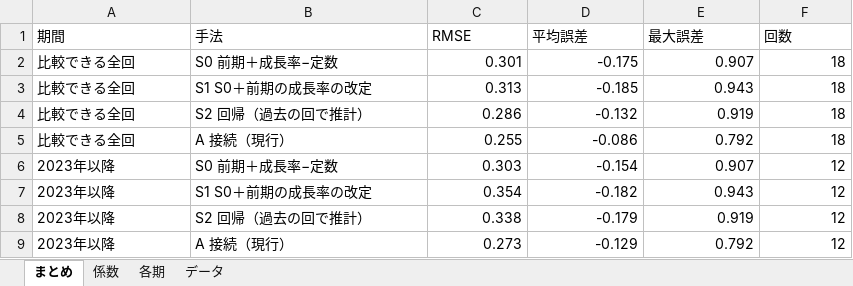
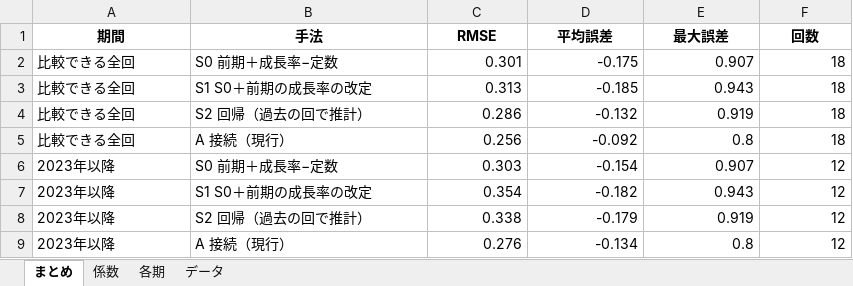
Before and after one commit to uniyama-soy-source/gdp-gap-uniyama, an Excel workbook: results/simple_nowcast_backtest.xlsx, sheet まとめ, drawn as a sheet; values as stored, in another font and other column widths than the file's, no borders; the diff names each change by its address in the sheet, - before the commit and + after, or states it on an @@ line.

```diff
--- a/results/simple_nowcast_backtest.xlsx (sheet まとめ)
+++ b/results/simple_nowcast_backtest.xlsx (sheet まとめ)
@@ A1:F1 bold: off → on, alignment: left → center @@
-C5 (RMSE): 0.255
+C5 (RMSE): 0.256
-D5 (平均誤差): -0.086
+D5 (平均誤差): -0.092
-E5 (最大誤差): 0.792
+E5 (最大誤差): 0.8
-C9 (RMSE): 0.273
+C9 (RMSE): 0.276
-D9 (平均誤差): -0.129
+D9 (平均誤差): -0.134
-E9 (最大誤差): 0.792
+E9 (最大誤差): 0.8
```
Also changed, not shown: sheet 各期, sheet データ, sheet 係数, 2 other files.
